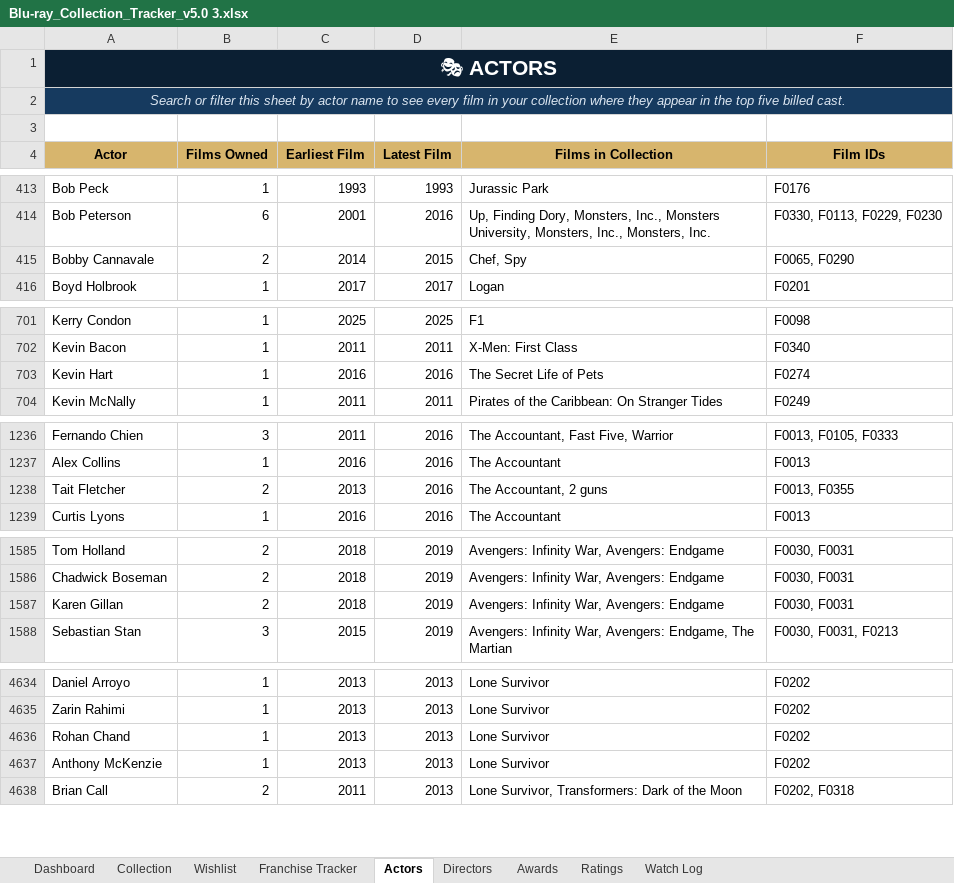
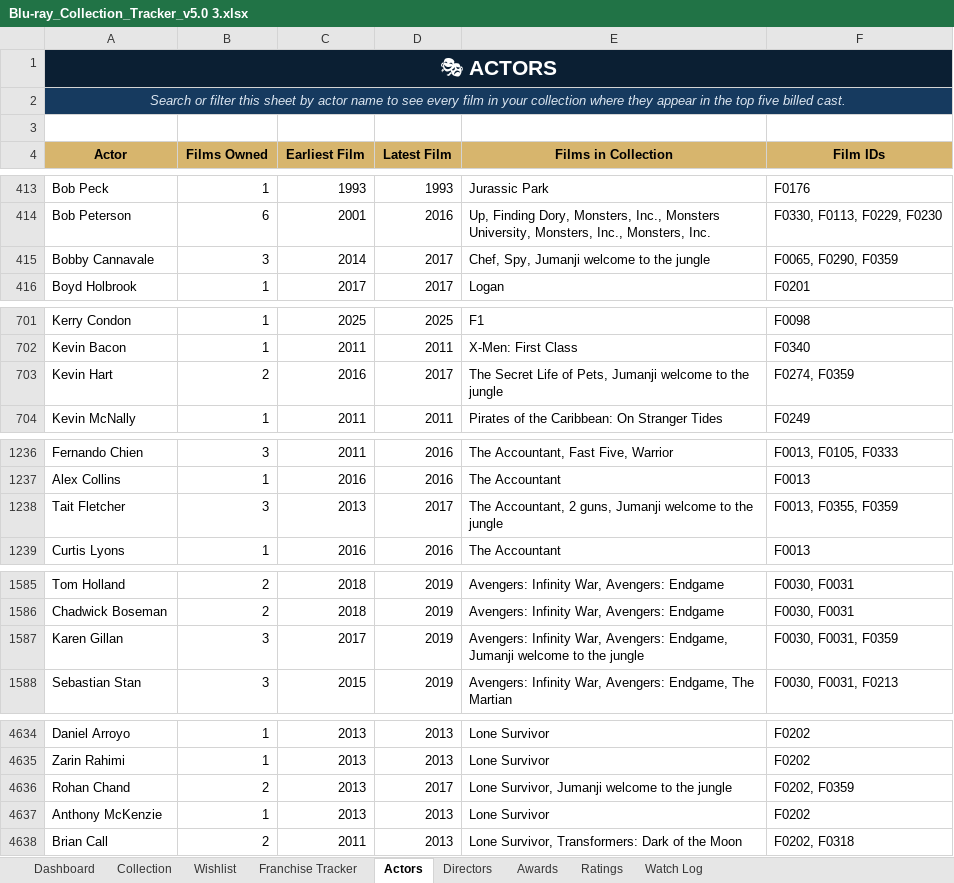
Before and after one commit to tingonting/Blu-ray-tracker, an Excel workbook: Blu-ray_Collection_Tracker_v5.0 3.xlsx, sheet Actors, drawn as a sheet; only a part is shown, gaps mark what is left out; values as stored, in another font and other column widths than the file's, no borders; the diff covers the shown part only; the diff names each change by its address in the sheet, - before the commit and + after, or states it on an @@ line.

Commit message:
Update collection — 2026-08-20 19:38

```diff
--- a/Blu-ray_Collection_Tracker_v5.0 3.xlsx (sheet Actors)
+++ b/Blu-ray_Collection_Tracker_v5.0 3.xlsx (sheet Actors)
-B415 (Films Owned): 2
+B415 (Films Owned): 3
-D415 (Latest Film): 2015
+D415 (Latest Film): 2017
-E415 (Films in Collection): Chef, Spy
+E415 (Films in Collection): Chef, Spy, Jumanji welcome to the jungle
-F415 (Film IDs): F0065, F0290
+F415 (Film IDs): F0065, F0290, F0359
-B703 (Films Owned): 1
+B703 (Films Owned): 2
-D703 (Latest Film): 2016
+D703 (Latest Film): 2017
-E703 (Films in Collection): The Secret Life of Pets
+E703 (Films in Collection): The Secret Life of Pets, Jumanji welcome to the jungle
-F703 (Film IDs): F0274
+F703 (Film IDs): F0274, F0359
-B1238 (Films Owned): 2
+B1238 (Films Owned): 3
-D1238 (Latest Film): 2016
+D1238 (Latest Film): 2017
-E1238 (Films in Collection): The Accountant, 2 guns
+E1238 (Films in Collection): The Accountant, 2 guns, Jumanji welcome to the jungle
-F1238 (Film IDs): F0013, F0355
+F1238 (Film IDs): F0013, F0355, F0359
-B1587 (Films Owned): 2
+B1587 (Films Owned): 3
-C1587 (Earliest Film): 2018
+C1587 (Earliest Film): 2017
-E1587 (Films in Collection): …War, Avengers: Endgame
+E1587 (Films in Collection): …War, Avengers: Endgame, Jumanji welcome to the jungle
-F1587 (Film IDs): F0030, F0031
+F1587 (Film IDs): F0030, F0031, F0359
-B4636 (Films Owned): 1
+B4636 (Films Owned): 2
-D4636 (Latest Film): 2013
+D4636 (Latest Film): 2017
-E4636 (Films in Collection): Lone Survivor
+E4636 (Films in Collection): Lone Survivor, Jumanji welcome to the jungle
-F4636 (Film IDs): F0202
+F4636 (Film IDs): F0202, F0359
```
Also changed, not shown: 21 added rows and 12 edited cells elsewhere in this sheet, sheet Collection, sheet Directors.
